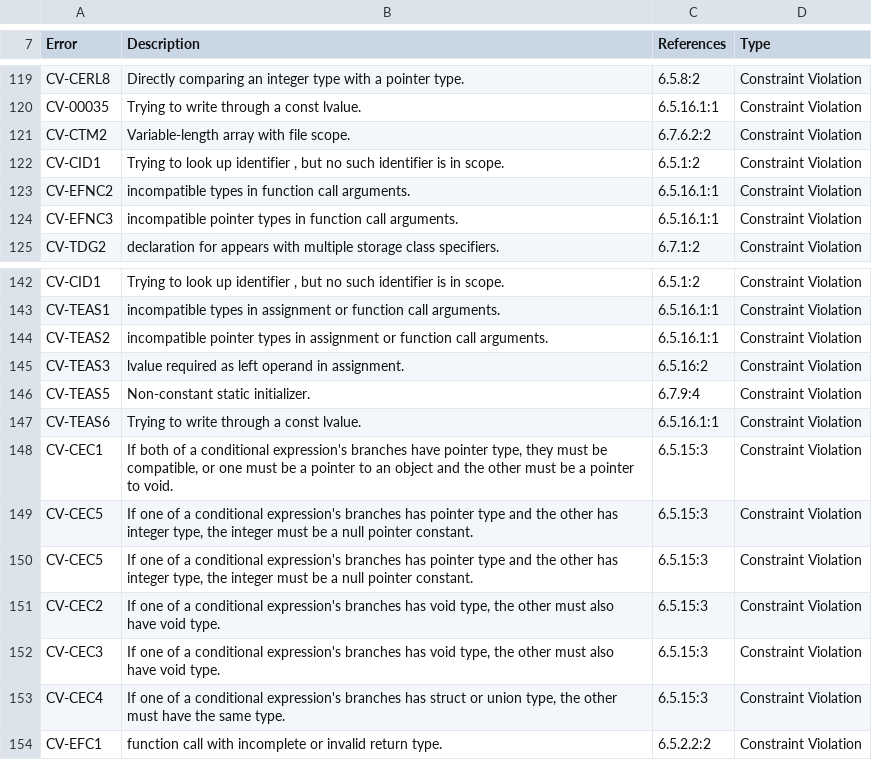
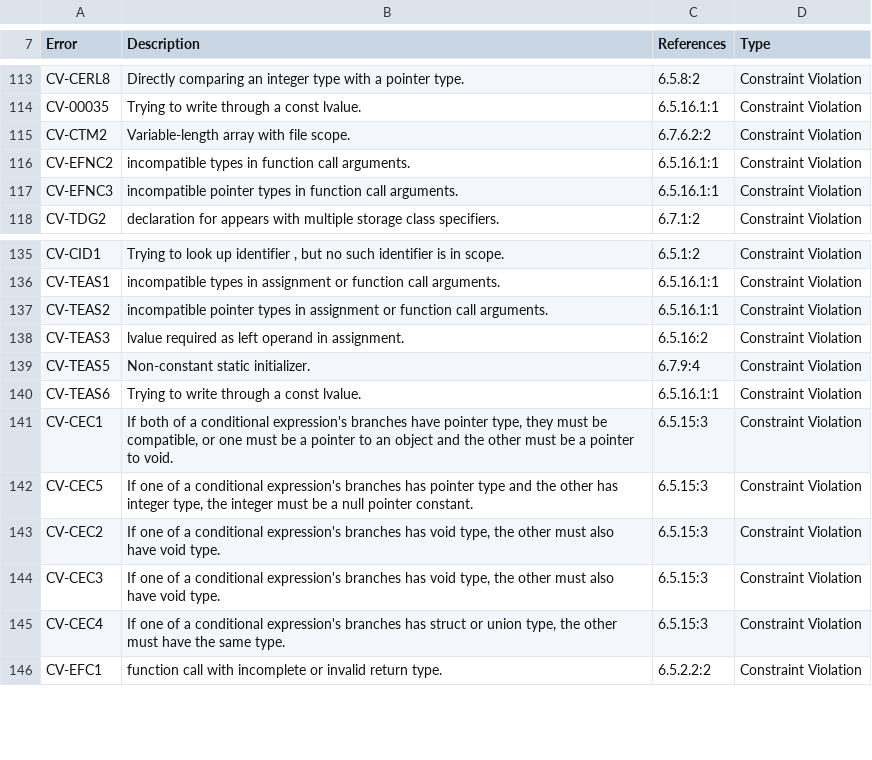
Before and after one commit to kframework/c-semantics, a CSV file: examples/minimal/RV-Match_Error_Sheet.csv, drawn as a sheet; only a part is shown, gaps mark what is left out; the diff covers the shown part only.

```diff
--- a/examples/minimal/RV-Match_Error_Sheet.csv
+++ b/examples/minimal/RV-Match_Error_Sheet.csv
@@ -121,3 +115,2 @@ CV-00035,Trying to write through a const lvalue.,6.5.16.1:1,Constraint Violation
 CV-CTM2,Variable-length array with file scope.,6.7.6.2:2,Constraint Violation
-CV-CID1,"Trying to look up identifier , but no such identifier is in scope.",6.5.1:2,Constraint Violation
 CV-EFNC2,incompatible types in function call arguments.,6.5.16.1:1,Constraint Violation
@@ -148,3 +141,2 @@ CV-TEAS6,Trying to write through a const lvalue.,6.5.16.1:1,Constraint Violation
 CV-CEC1,"If both of a conditional expression's branches have pointer type, they must be compatible, or one must be a pointer to an object and the other must be a pointer to void.",6.5.15:3,Constraint Violation
-CV-CEC5,"If one of a conditional expression's branches has pointer type and the other has integer type, the integer must be a null pointer constant.",6.5.15:3,Constraint Violation
 CV-CEC5,"If one of a conditional expression's branches has pointer type and the other has integer type, the integer must be a null pointer constant.",6.5.15:3,Constraint Violation
```
Also changed, not shown: 6 removed rows elsewhere in this file, 1 other file.
